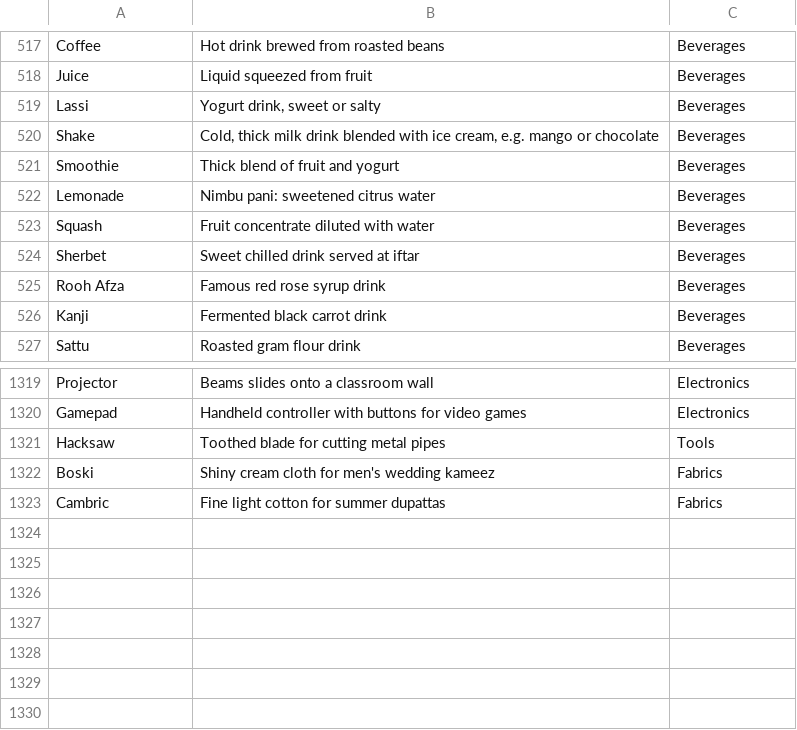
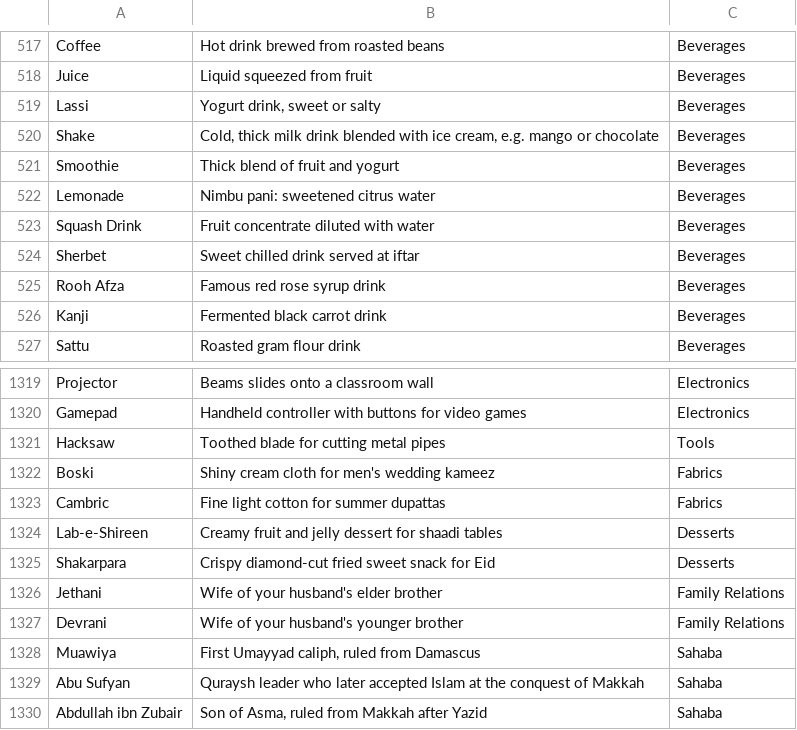
Before and after one commit to theshabab/jorbox, a CSV file: data/seed/data/game1.csv, drawn as a sheet; only a part is shown, gaps mark what is left out.

```diff
--- a/data/seed/data/game1.csv
+++ b/data/seed/data/game1.csv
@@ -522,3 +522,3 @@ Smoothie,Thick blend of fruit and yogurt,Beverages
 Lemonade,Nimbu pani: sweetened citrus water,Beverages
-Squash,Fruit concentrate diluted with water,Beverages
+Squash Drink,Fruit concentrate diluted with water,Beverages
 Sherbet,Sweet chilled drink served at iftar,Beverages
@@ -1323 +1323,8 @@ Boski,Shiny cream cloth for men's wedding kameez,Fabrics
 Cambric,Fine light cotton for summer dupattas,Fabrics
+Lab-e-Shireen,Creamy fruit and jelly dessert for shaadi tables,Desserts
+Shakarpara,Crispy diamond-cut fried sweet snack for Eid,Desserts
+Jethani,Wife of your husband's elder brother,Family Relations
+Devrani,Wife of your husband's younger brother,Family Relations
+Muawiya,"First Umayyad caliph, ruled from Damascus",Sahaba
+Abu Sufyan,Quraysh leader who later accepted Islam at the conquest of Makkah,Sahaba
+Abdullah ibn Zubair,"Son of Asma, ruled from Makkah after Yazid",Sahaba
```
Also changed, not shown: 3 other files.
